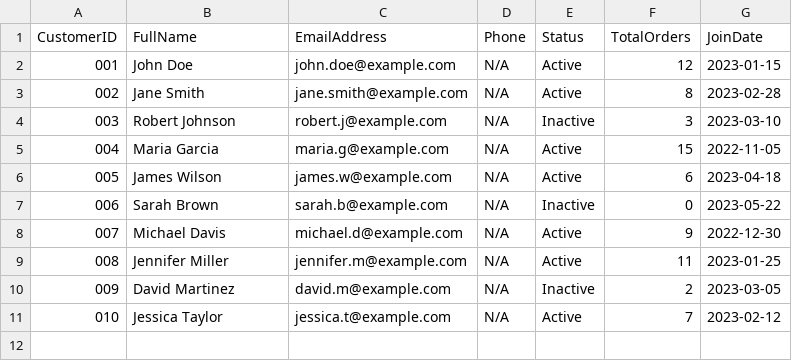
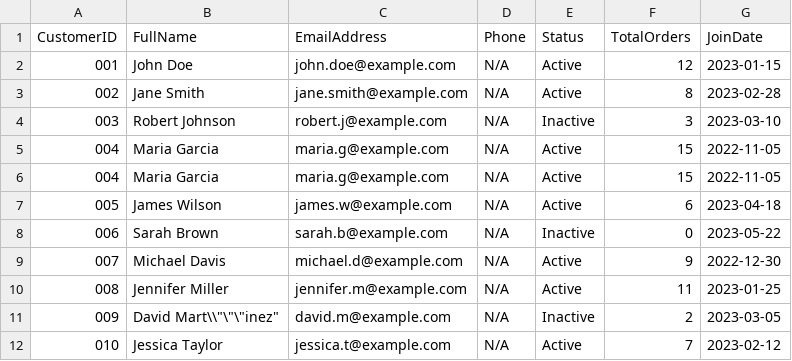
Before and after one commit to MPDzDev/Excel-mappper, a CSV file: data/output/result.csv, drawn as a sheet.

```diff
--- a/data/output/result.csv
+++ b/data/output/result.csv
@@ -5,2 +5,3 @@ CustomerID;FullName;EmailAddress;Phone;Status;TotalOrders;JoinDate
 004;Maria Garcia;maria.g@example.com;N/A;Active;15;2022-11-05
+004;Maria Garcia;maria.g@example.com;N/A;Active;15;2022-11-05
 005;James Wilson;james.w@example.com;N/A;Active;6;2023-04-18
@@ -9,3 +10,3 @@ CustomerID;FullName;EmailAddress;Phone;Status;TotalOrders;JoinDate
 008;Jennifer Miller;jennifer.m@example.com;N/A;Active;11;2023-01-25
-009;David Martinez;david.m@example.com;N/A;Inactive;2;2023-03-05
+009;"David Mart\"\"\"\"inez";david.m@example.com;N/A;Inactive;2;2023-03-05
 010;Jessica Taylor;jessica.t@example.com;N/A;Active;7;2023-02-12
```
Also changed, not shown: data/input/source-data.csv, 5 other files.
